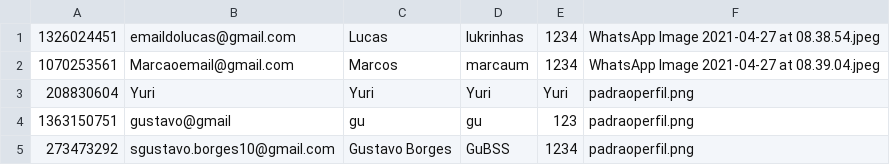
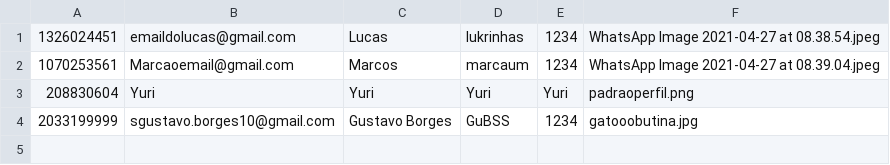
Before and after one commit to GustavoBorgesSouza/ProjetoInstaDev, a CSV file: Database/Usuario.csv, drawn as a sheet.

```diff
--- a/Database/Usuario.csv
+++ b/Database/Usuario.csv
@@ -3,3 +3,2 @@
 208830604;Yuri;Yuri;Yuri;Yuri;padraoperfil.png
-1363150751;gustavo@gmail;gu;gu;123;padraoperfil.png
-273473292;sgustavo.borges10@gmail.com;Gustavo Borges;GuBSS;1234;padraoperfil.png
+2033199999;sgustavo.borges10@gmail.com;Gustavo Borges;GuBSS;1234;gatooobutina.jpg
```
Also changed, not shown: Database/Post.csv, 12 other files.
